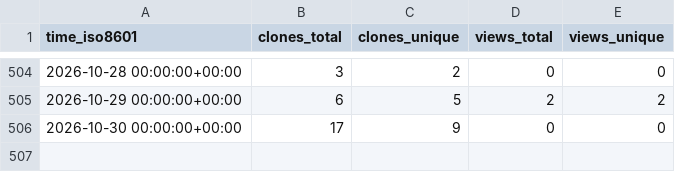
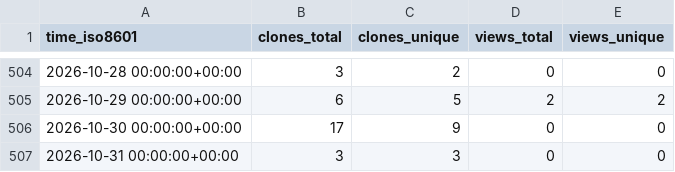
Before and after one commit to Davis-Fan/X-TED, a CSV file: Davis-Fan/X-TED/ghrs-data/views_clones_aggregate.csv, drawn as a sheet; only a part is shown, gaps mark what is left out.

```diff
--- a/Davis-Fan/X-TED/ghrs-data/views_clones_aggregate.csv
+++ b/Davis-Fan/X-TED/ghrs-data/views_clones_aggregate.csv
@@ -506 +506,2 @@ time_iso8601,clones_total,clones_unique,views_total,views_unique
 2026-10-30 00:00:00+00:00,17,9,0,0
+2026-10-31 00:00:00+00:00,3,3,0,0
```
Also changed, not shown: 1 other file.
